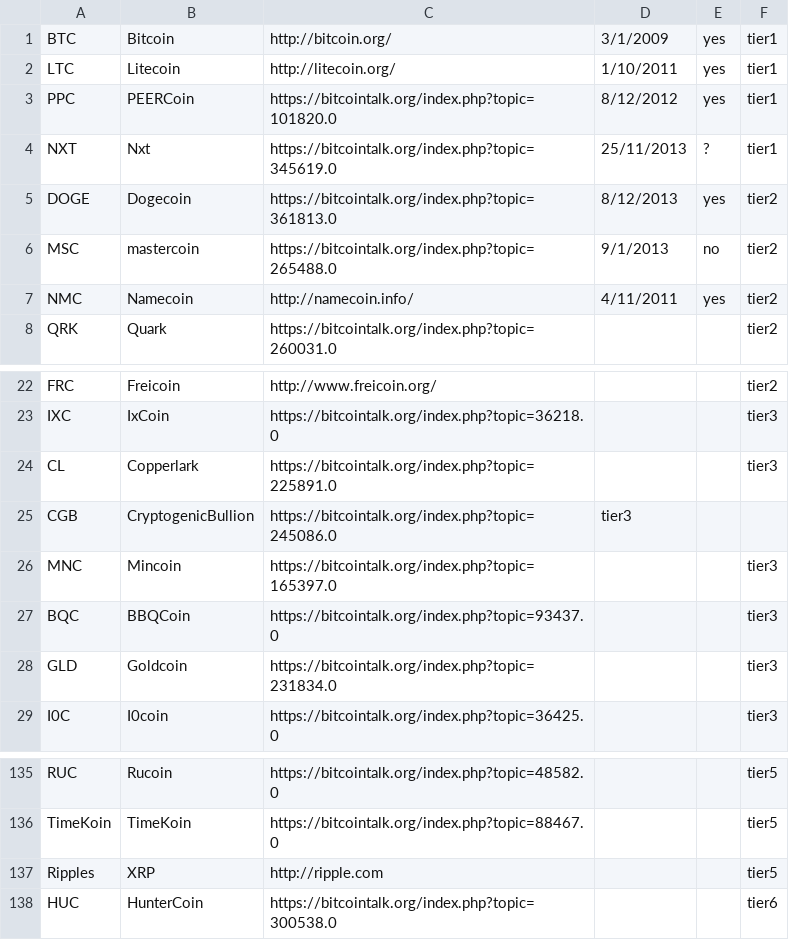
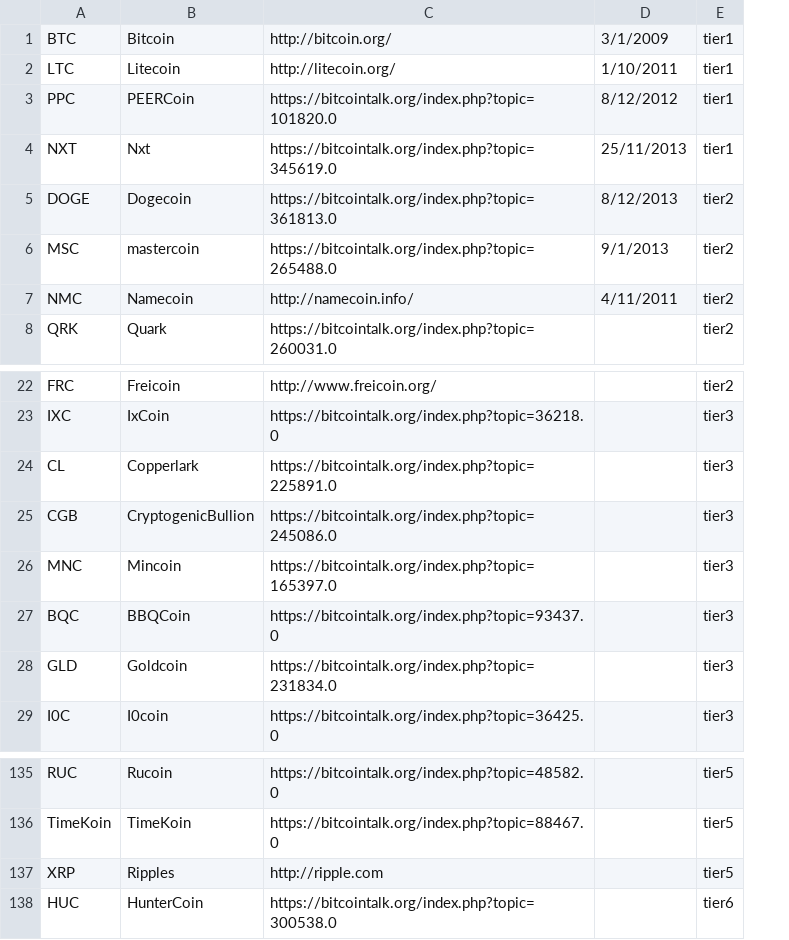
Before and after one commit to xtech9/AltCoins, a CSV file: alts.csv, drawn as a sheet; only a part is shown, gaps mark what is left out; removed rows and columns are numbered as before the commit, all else as after; the diff names each change by its address in the sheet, - before the commit and + after, or states it on an @@ line.

Commit message:
alts.csv

```diff
--- a/alts.csv
+++ b/alts.csv
-column E, rows 1-7: yes | yes | yes | ? | yes | no | yes
-D25: tier3
+D25: (empty)
-E25: (empty)
+E25: tier3
-A137: Ripples
+A137: XRP
-B137: XRP
+B137: Ripples
```
